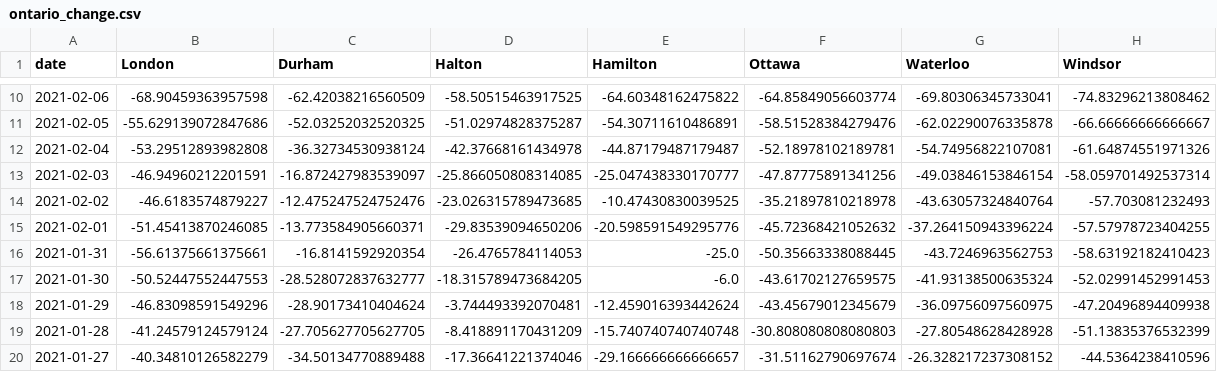
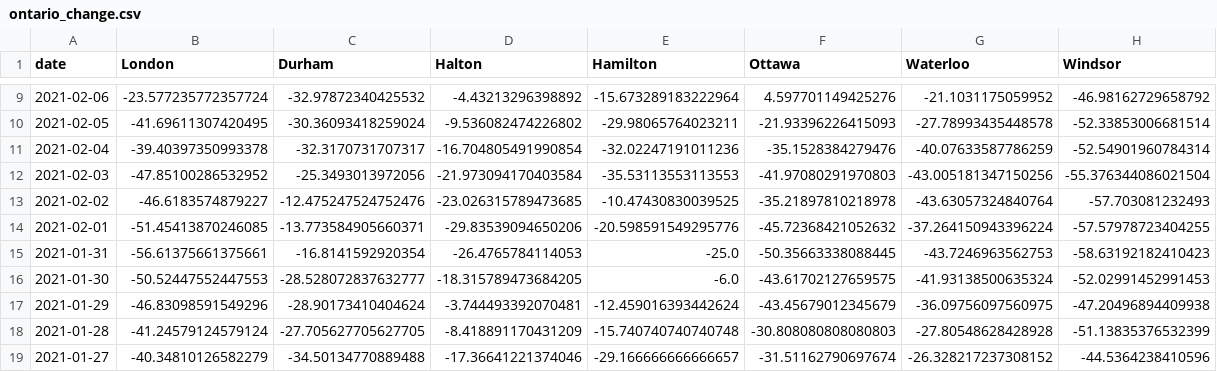
Before and after one commit to martin-allen/covid, a CSV file: data/output/ontario_change.csv, drawn as a sheet; only a part is shown, gaps mark what is left out; the diff covers the shown part only.

```diff
--- a/data/output/ontario_change.csv
+++ b/data/output/ontario_change.csv
@@ -10,5 +9,5 @@ date,London,Durham,Halton,Hamilton,Ottawa,Waterloo,Windsor
-2021-02-06,-68.90459363957598,-62.42038216560509,-58.50515463917525,-64.60348162475822,-64.85849056603774,-69.80306345733041,-74.83296213808462
-2021-02-05,-55.629139072847686,-52.03252032520325,-51.02974828375287,-54.30711610486891,-58.51528384279476,-62.02290076335878,-66.66666666666667
-2021-02-04,-53.29512893982808,-36.32734530938124,-42.37668161434978,-44.87179487179487,-52.18978102189781,-54.74956822107081,-61.64874551971326
-2021-02-03,-46.94960212201591,-16.872427983539097,-25.866050808314085,-25.047438330170777,-47.87775891341256,-49.03846153846154,-58.059701492537314
+2021-02-06,-23.577235772357724,-32.97872340425532,-4.43213296398892,-15.673289183222964,4.597701149425276,-21.1031175059952,-46.98162729658792
+2021-02-05,-41.69611307420495,-30.36093418259024,-9.536082474226802,-29.98065764023211,-21.93396226415093,-27.78993435448578,-52.33853006681514
+2021-02-04,-39.40397350993378,-32.3170731707317,-16.704805491990854,-32.02247191011236,-35.1528384279476,-40.07633587786259,-52.54901960784314
+2021-02-03,-47.85100286532952,-25.3493013972056,-21.973094170403584,-35.53113553113553,-41.97080291970803,-43.005181347150256,-55.376344086021504
 2021-02-02,-46.6183574879227,-12.475247524752476,-23.026315789473685,-10.47430830039525,-35.21897810218978,-43.63057324840764,-57.703081232493
```
Also changed, not shown: 1 removed row and 49 edited cells elsewhere in this file, data/output/ontario_new.csv, data/output/ontario_total.csv, 1 other file.
